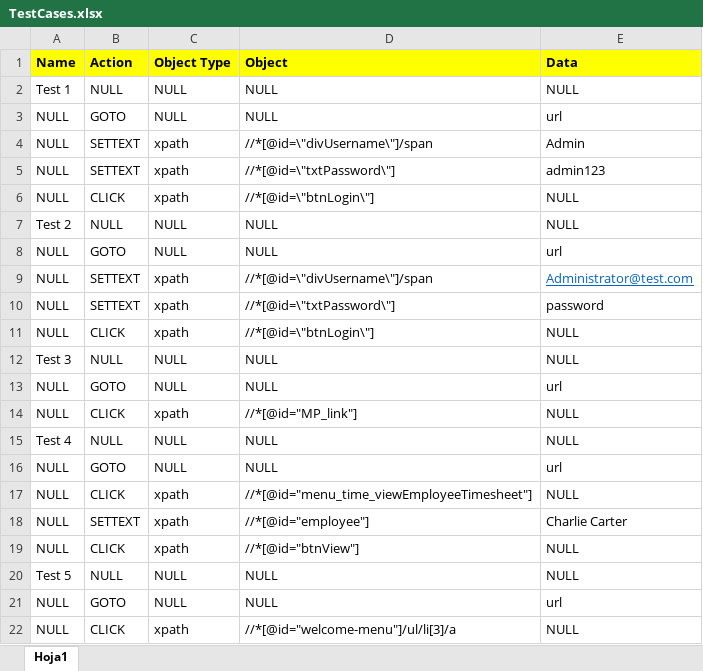
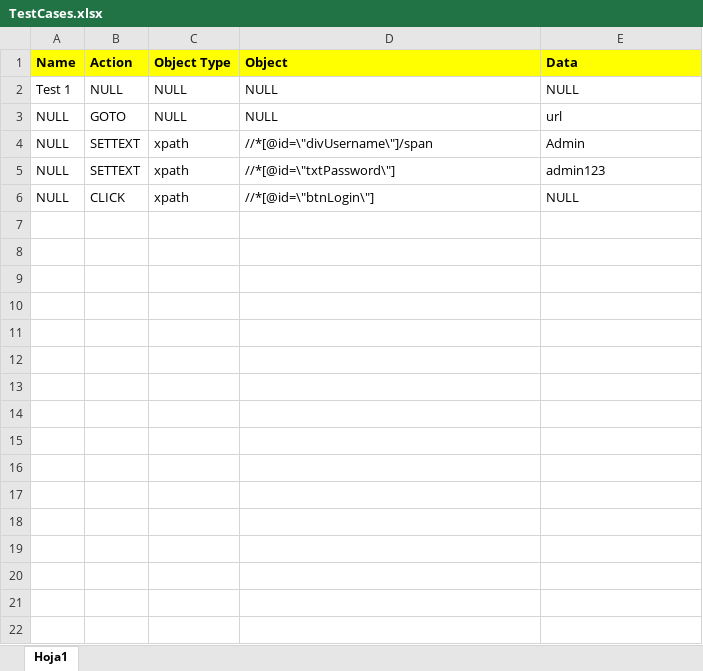
Before and after one commit to ancarolm/TestPractice, an Excel workbook: demo/src/main/resources/TestCases.xlsx, sheet Hoja1, drawn as a sheet; values as stored, in another font and other column widths than the file's, no borders; the diff names each change by its address in the sheet, - before the commit and + after, or states it on an @@ line.

```diff
--- a/demo/src/main/resources/TestCases.xlsx (sheet Hoja1)
+++ b/demo/src/main/resources/TestCases.xlsx (sheet Hoja1)
-row 7: Test 2 | NULL | NULL | NULL | NULL
-row 8: NULL | GOTO | NULL | NULL | url
-row 9: NULL | SETTEXT | xpath | //*[@id=\"divUsername\"]/span | Administrator@test.com
-row 10: NULL | SETTEXT | xpath | //*[@id=\"txtPassword\"] | password
-row 11: NULL | CLICK | xpath | //*[@id=\"btnLogin\"] | NULL
-row 12: Test 3 | NULL | NULL | NULL | NULL
-row 13: NULL | GOTO | NULL | NULL | url
-row 14: NULL | CLICK | xpath | //*[@id="MP_link"] | NULL
-row 15: Test 4 | NULL | NULL | NULL | NULL
-row 16: NULL | GOTO | NULL | NULL | url
-row 17: NULL | CLICK | xpath | //*[@id="menu_time_viewEmployeeTimesheet"] | NULL
-row 18: NULL | SETTEXT | xpath | //*[@id="employee"] | Charlie Carter
-row 19: NULL | CLICK | xpath | //*[@id="btnView"] | NULL
-row 20: Test 5 | NULL | NULL | NULL | NULL
-row 21: NULL | GOTO | NULL | NULL | url
-row 22: NULL | CLICK | xpath | //*[@id="welcome-menu"]/ul/li[3]/a | NULL
```
Also changed, not shown: 8 other files.
